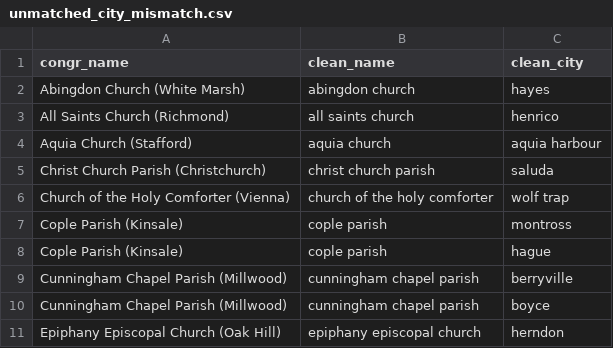
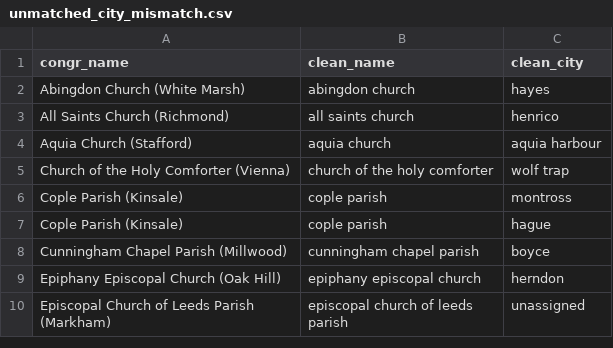
Before and after one commit to hdadvisors/VEREP, a CSV file: data/output/unmatched_city_mismatch.csv, drawn as a sheet; only a part is shown; the shorter side is filled out with more unchanged rows; the diff names each change by its address in the sheet, - before the commit and + after, or states it on an @@ line.

```diff
--- a/data/output/unmatched_city_mismatch.csv
+++ b/data/output/unmatched_city_mismatch.csv
-row 5: Christ Church Parish (Christchurch) | christ church parish | saluda
-row 9: Cunningham Chapel Parish (Millwood) | cunningham chapel parish | berryville
```
Also changed, not shown: data/output/unmatched_name_not_found.csv, 3 other files.
